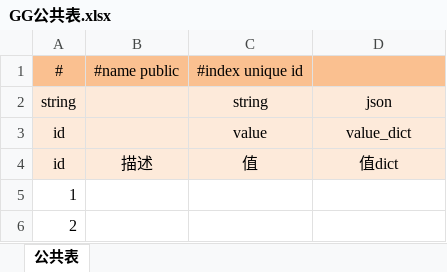
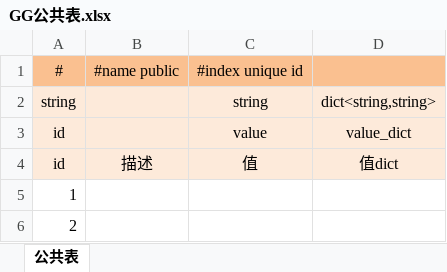
Before and after one commit to uiopsczc/Test, an Excel workbook: Excels/GG公共表.xlsx, sheet 公共表, drawn as a sheet; values as stored, in another font and other column widths than the file's, no borders; the diff names each change by its address in the sheet, - before the commit and + after, or states it on an @@ line.

```diff
--- a/Excels/GG公共表.xlsx (sheet 公共表)
+++ b/Excels/GG公共表.xlsx (sheet 公共表)
-D2: json
+D2: dict<string,string>
```
Also changed, not shown: Assets/Excels/G 公共表-PublicDefinition.xlsx, Excels/Buff表.xlsx, 40 other files.
